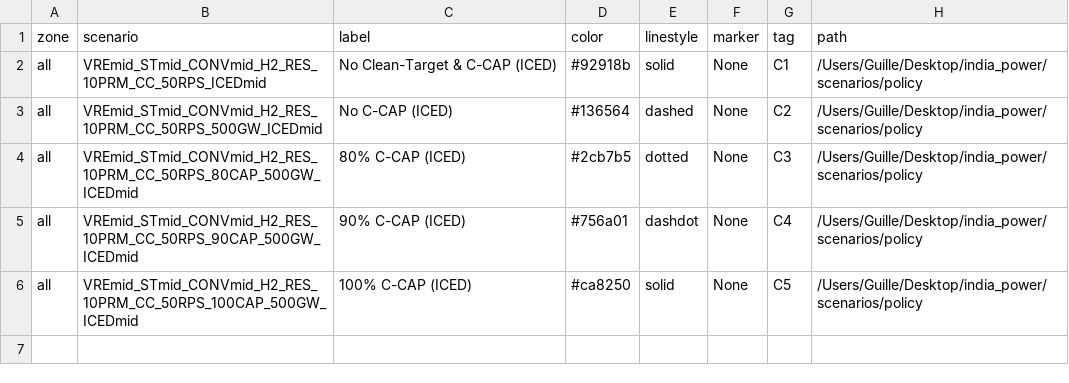
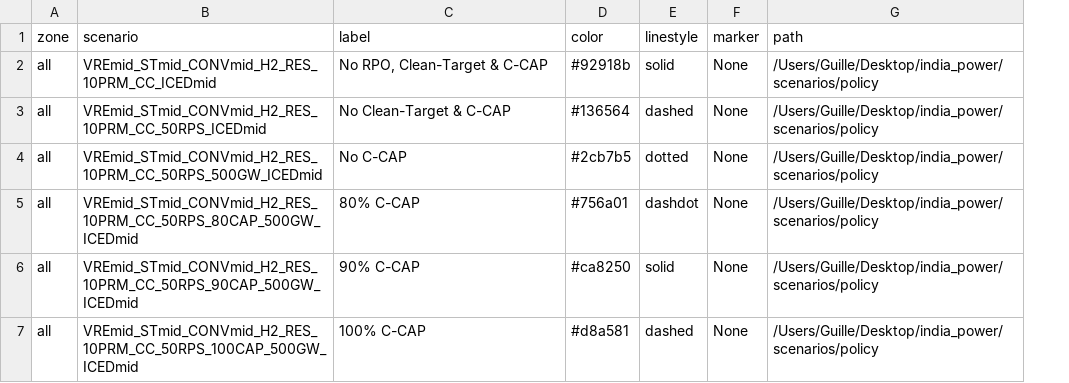
Before and after one commit to cetlab-ucsb/gridpath_india_viz, a CSV file: csvs/policy_iced-scenario_labels.csv, drawn as a sheet; removed rows and columns are numbered as before the commit, all else as after; the diff names each change by its address in the sheet, - before the commit and + after, or states it on an @@ line.

```diff
--- a/csvs/policy_iced-scenario_labels.csv
+++ b/csvs/policy_iced-scenario_labels.csv
-column G (tag), rows 2-6: C1 | C2 | C3 | C4 | C5
+row 2: all | VREmid_STmid_CONVmid_H2_RES_10PRM_CC_ICEDmid | No RPO, Clean-Target & C-CAP | #92918b | solid | None | /Users/Guille/Desktop/india_power/scenarios/policy
-C3 (label): No Clean-Target & C-CAP (ICED)
+C3 (label): No Clean-Target & C-CAP
-D3 (color): #92918b
+D3 (color): #136564
-E3 (linestyle): solid
+E3 (linestyle): dashed
-C4 (label): No C-CAP (ICED)
+C4 (label): No C-CAP
-D4 (color): #136564
+D4 (color): #2cb7b5
-E4 (linestyle): dashed
+E4 (linestyle): dotted
-C5 (label): 80% C-CAP (ICED)
+C5 (label): 80% C-CAP
-D5 (color): #2cb7b5
+D5 (color): #756a01
-E5 (linestyle): dotted
+E5 (linestyle): dashdot
-C6 (label): 90% C-CAP (ICED)
+C6 (label): 90% C-CAP
-D6 (color): #756a01
+D6 (color): #ca8250
-E6 (linestyle): dashdot
+E6 (linestyle): solid
-C7 (label): 100% C-CAP (ICED)
+C7 (label): 100% C-CAP
-D7 (color): #ca8250
+D7 (color): #d8a581
-E7 (linestyle): solid
+E7 (linestyle): dashed
```
Also changed, not shown: csvs/alt_tech-scenario_labels.csv, csvs/policy_pier-scenario_labels.csv, 5 other files.
